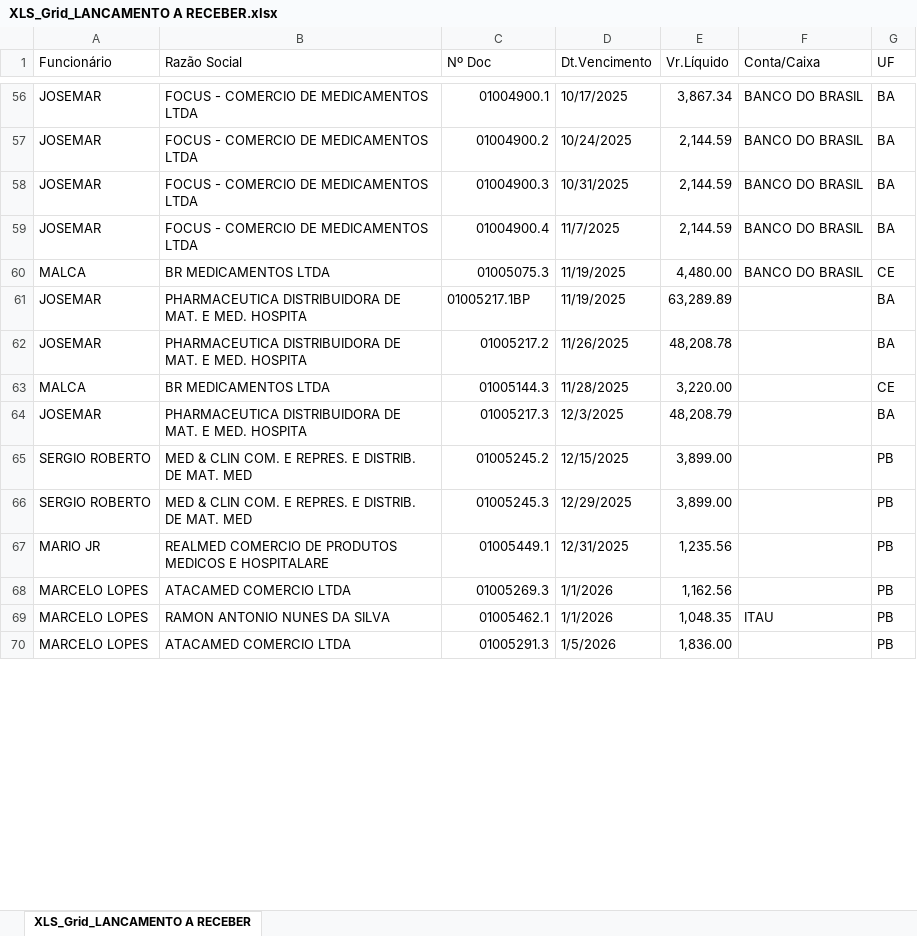
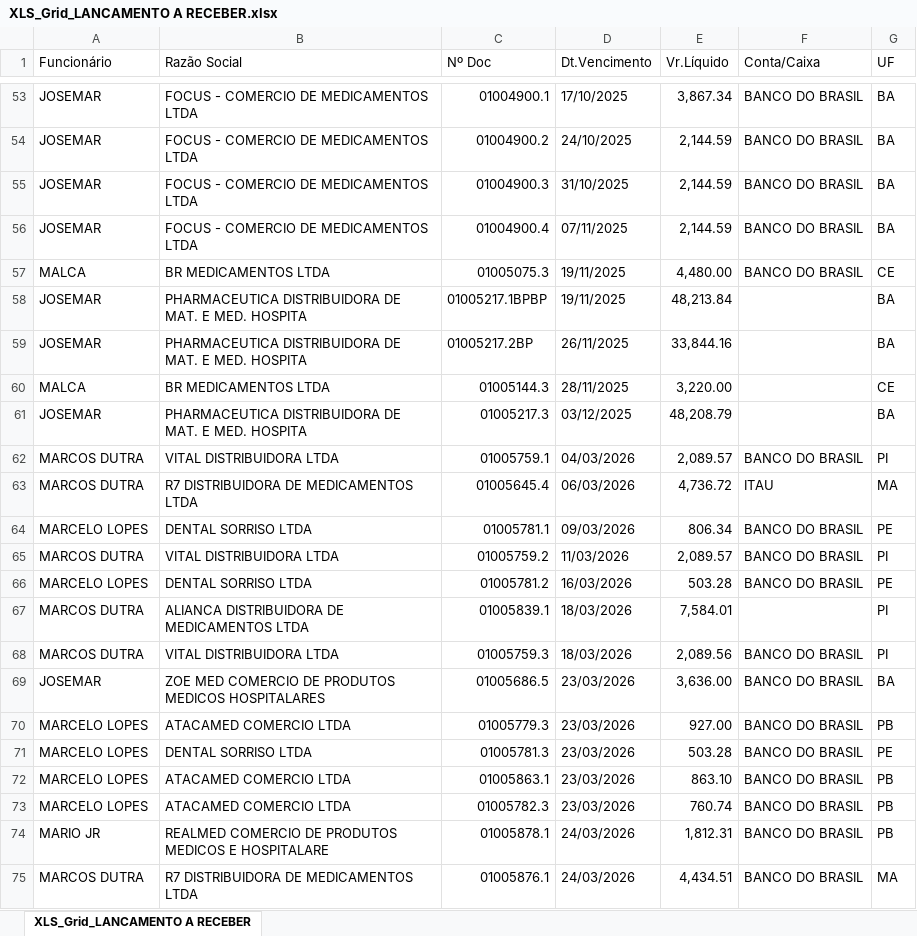
Before and after one commit to fabiosilvavendas-byte/CRM_Medtextil2.0, an Excel workbook: dados/XLS_Grid_LANCAMENTO A RECEBER.xlsx, sheet XLS_Grid_LANCAMENTO A RECEBER, drawn as a sheet; only a part is shown, gaps mark what is left out; values as stored, in another font and other column widths than the file's, no cell formats; removed rows and columns are numbered as before the commit, all else as after; the diff covers the shown part only; the diff names each change by its address in the sheet, - before the commit and + after, or states it on an @@ line.

```diff
--- a/dados/XLS_Grid_LANCAMENTO A RECEBER.xlsx (sheet XLS_Grid_LANCAMENTO A RECEBER)
+++ b/dados/XLS_Grid_LANCAMENTO A RECEBER.xlsx (sheet XLS_Grid_LANCAMENTO A RECEBER)
-D53 (Dt.Vencimento): 10/17/2025
+D53 (Dt.Vencimento): 17/10/2025
-D54 (Dt.Vencimento): 10/24/2025
+D54 (Dt.Vencimento): 24/10/2025
-D55 (Dt.Vencimento): 10/31/2025
+D55 (Dt.Vencimento): 31/10/2025
-D56 (Dt.Vencimento): 11/7/2025
+D56 (Dt.Vencimento): 07/11/2025
-D57:D58 (Dt.Vencimento): 11/19/2025
+D57:D58 (Dt.Vencimento): 19/11/2025
-C58 (Nº Doc): 01005217.1BP
+C58 (Nº Doc): 01005217.1BPBP
-E58 (Vr.Líquido): 63,289.89
+E58 (Vr.Líquido): 48,213.84
-C59 (Nº Doc): 01005217.2
+C59 (Nº Doc): 01005217.2BP
-D59 (Dt.Vencimento): 11/26/2025
+D59 (Dt.Vencimento): 26/11/2025
-E59 (Vr.Líquido): 48,208.78
+E59 (Vr.Líquido): 33,844.16
-D60 (Dt.Vencimento): 11/28/2025
+D60 (Dt.Vencimento): 28/11/2025
-D61 (Dt.Vencimento): 12/3/2025
+D61 (Dt.Vencimento): 03/12/2025
-row 65: SERGIO ROBERTO | MED & CLIN COM. E REPRES. E DISTRIB. DE MAT. MED | 01005245.2 | 12/15/2025 | 3,899.00 |  | PB
-row 66: SERGIO ROBERTO | MED & CLIN COM. E REPRES. E DISTRIB. DE MAT. MED | 01005245.3 | 12/29/2025 | 3,899.00 |  | PB
-row 67: MARIO JR | REALMED COMERCIO DE PRODUTOS MEDICOS E HOSPITALARE | 01005449.1 | 12/31/2025 | 1,235.56 |  | PB
-row 68: MARCELO LOPES | ATACAMED COMERCIO LTDA | 01005269.3 | 1/1/2026 | 1,162.56 |  | PB
-row 69: MARCELO LOPES | RAMON ANTONIO NUNES DA SILVA | 01005462.1 | 1/1/2026 | 1,048.35 | ITAU | PB
-row 70: MARCELO LOPES | ATACAMED COMERCIO LTDA | 01005291.3 | 1/5/2026 | 1,836.00 |  | PB
+row 62: MARCOS DUTRA | VITAL DISTRIBUIDORA LTDA | 01005759.1 | 04/03/2026 | 2,089.57 | BANCO DO BRASIL | PI
+row 63: MARCOS DUTRA | R7 DISTRIBUIDORA DE MEDICAMENTOS LTDA | 01005645.4 | 06/03/2026 | 4,736.72 | ITAU | MA
+row 64: MARCELO LOPES | DENTAL SORRISO LTDA | 01005781.1 | 09/03/2026 | 806.34 | BANCO DO BRASIL | PE
+row 65: MARCOS DUTRA | VITAL DISTRIBUIDORA LTDA | 01005759.2 | 11/03/2026 | 2,089.57 | BANCO DO BRASIL | PI
+row 66: MARCELO LOPES | DENTAL SORRISO LTDA | 01005781.2 | 16/03/2026 | 503.28 | BANCO DO BRASIL | PE
+row 67: MARCOS DUTRA | ALIANCA DISTRIBUIDORA DE MEDICAMENTOS LTDA | 01005839.1 | 18/03/2026 | 7,584.01 |  | PI
+row 68: MARCOS DUTRA | VITAL DISTRIBUIDORA LTDA | 01005759.3 | 18/03/2026 | 2,089.56 | BANCO DO BRASIL | PI
+row 69: JOSEMAR | ZOE MED COMERCIO DE PRODUTOS MEDICOS HOSPITALARES | 01005686.5 | 23/03/2026 | 3,636.00 | BANCO DO BRASIL | BA
+row 70: MARCELO LOPES | ATACAMED COMERCIO LTDA | 01005779.3 | 23/03/2026 | 927.00 | BANCO DO BRASIL | PB
+row 71: MARCELO LOPES | DENTAL SORRISO LTDA | 01005781.3 | 23/03/2026 | 503.28 | BANCO DO BRASIL | PE
+row 72: MARCELO LOPES | ATACAMED COMERCIO LTDA | 01005863.1 | 23/03/2026 | 863.10 | BANCO DO BRASIL | PB
+row 73: MARCELO LOPES | ATACAMED COMERCIO LTDA | 01005782.3 | 23/03/2026 | 760.74 | BANCO DO BRASIL | PB
+row 74: MARIO JR | REALMED COMERCIO DE PRODUTOS MEDICOS E HOSPITALARE | 01005878.1 | 24/03/2026 | 1,812.31 | BANCO DO BRASIL | PB
+row 75: MARCOS DUTRA | R7 DISTRIBUIDORA DE MEDICAMENTOS LTDA | 01005876.1 | 24/03/2026 | 4,434.51 | BANCO DO BRASIL | MA
```
Also changed, not shown: 7 added rows, 5 removed rows and 54 edited cells elsewhere in this sheet, cell formats.
